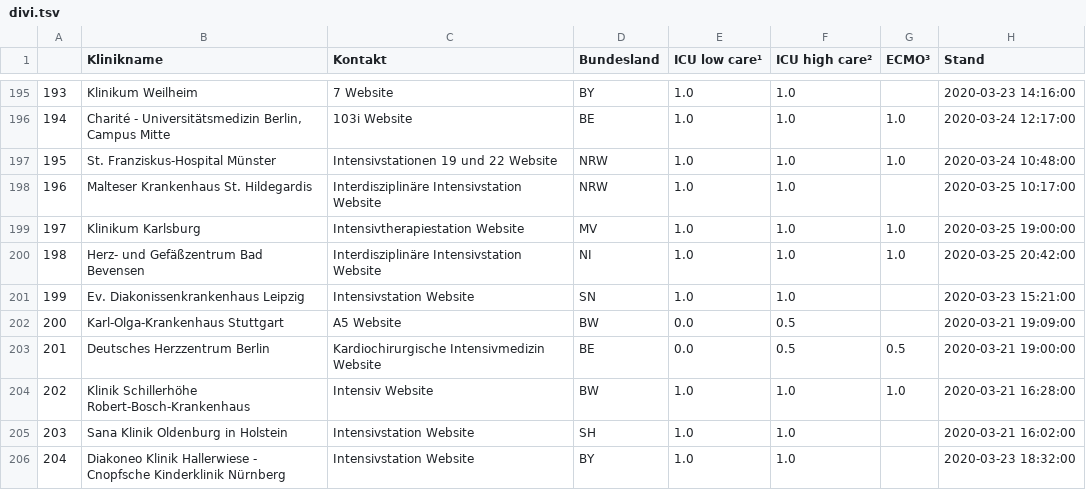
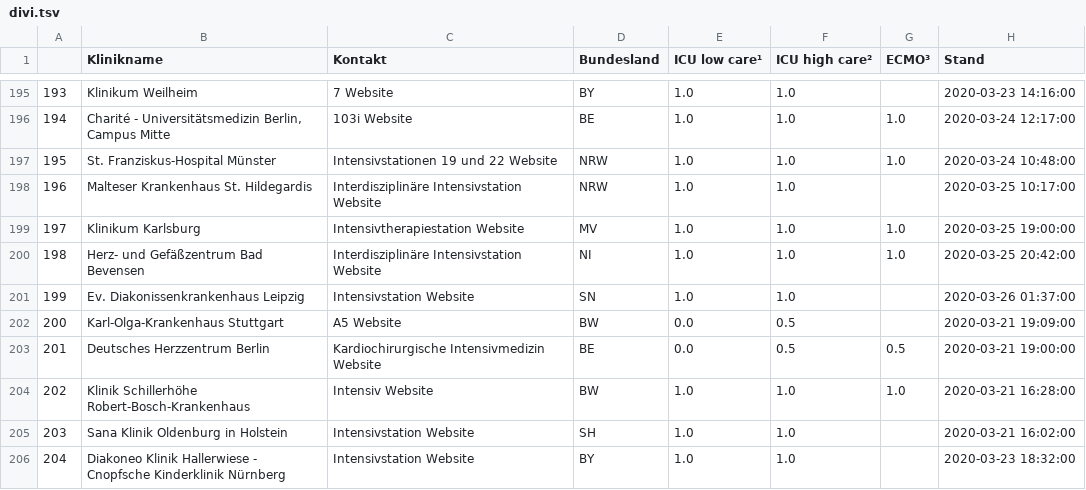
Before and after one commit to pschwede/covid19plots, a TSV file: data/divi.tsv, drawn as a sheet; only a part is shown, gaps mark what is left out.

Commit message:
upd: newest data

```diff
--- a/data/divi.tsv
+++ b/data/divi.tsv
@@ -200,3 +200,3 @@
 198	Herz- und Gefäßzentrum Bad Bevensen	Interdisziplinäre Intensivstation Website	NI	1.0	1.0	1.0	2020-03-25 20:42:00
-199	Ev. Diakonissenkrankenhaus Leipzig	Intensivstation Website	SN	1.0	1.0		2020-03-23 15:21:00
+199	Ev. Diakonissenkrankenhaus Leipzig	Intensivstation Website	SN	1.0	1.0		2020-03-26 01:37:00
 200	Karl-Olga-Krankenhaus Stuttgart	A5 Website	BW	0.0	0.5		2020-03-21 19:09:00
```
